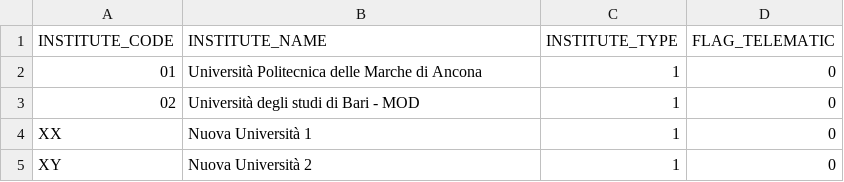
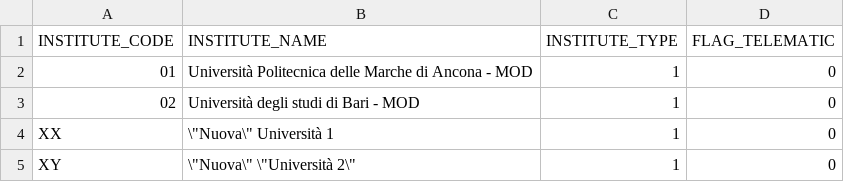
Before and after one commit to MIPA-CINECA/codifiche-mur, a CSV file: Universita/csv/istituti_formazione_superiore.csv, drawn as a sheet.

```diff
--- a/Universita/csv/istituti_formazione_superiore.csv
+++ b/Universita/csv/istituti_formazione_superiore.csv
@@ -1,5 +1,5 @@
 INSTITUTE_CODE;INSTITUTE_NAME;INSTITUTE_TYPE;FLAG_TELEMATIC;
-01;Università Politecnica delle Marche di Ancona;1;0;
+01;Università Politecnica delle Marche di Ancona - MOD;1;0;
 02;Università degli studi di Bari - MOD;1;0;
-XX;Nuova Università 1;1;0;
-XY;Nuova Università 2;1;0;
+XX;\"Nuova\" Università 1;1;0;
+XY;\"Nuova\" \"Università 2\";1;0;
```
Also changed, not shown: Universita/csv/classi.csv, 2 other files.
